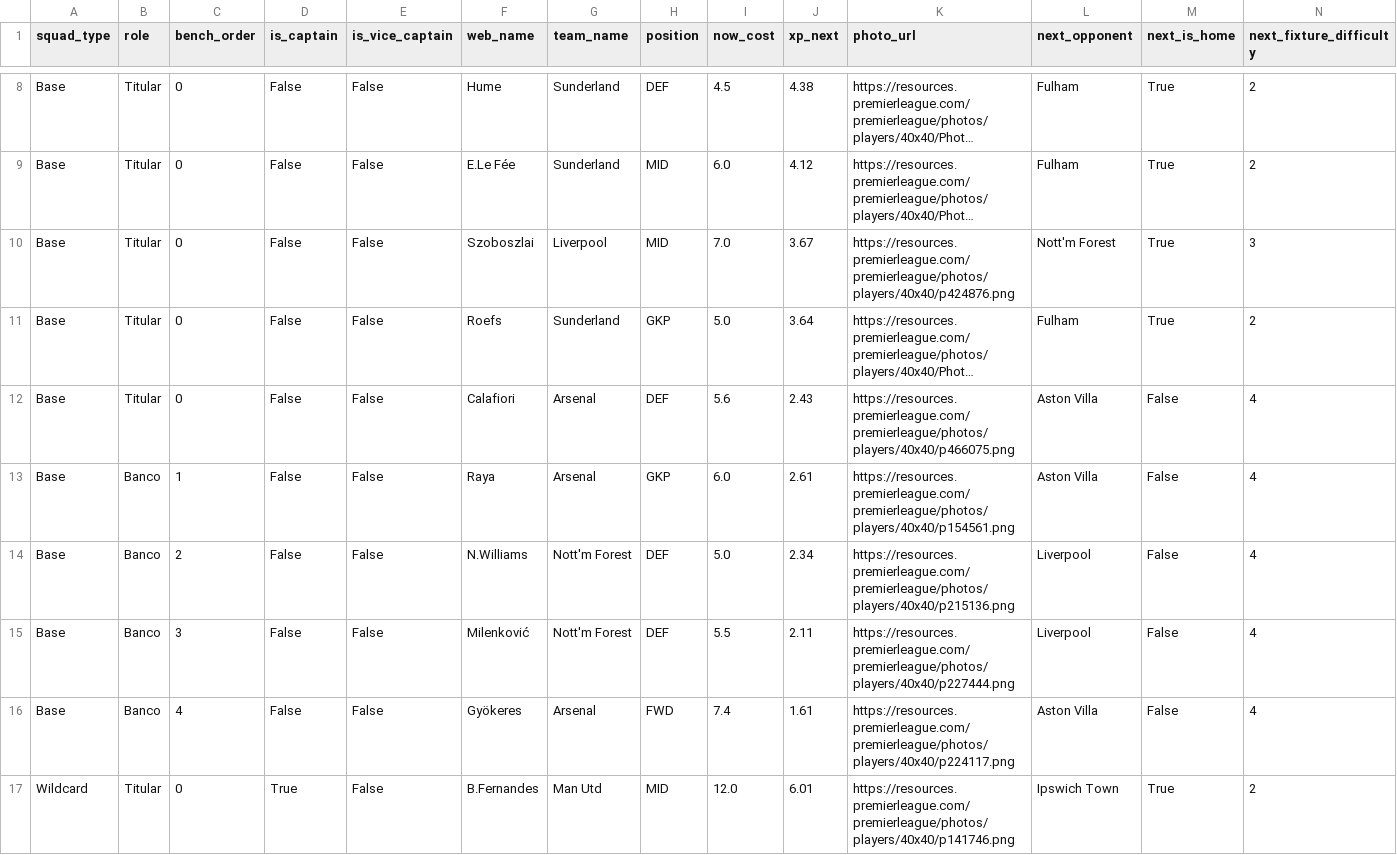
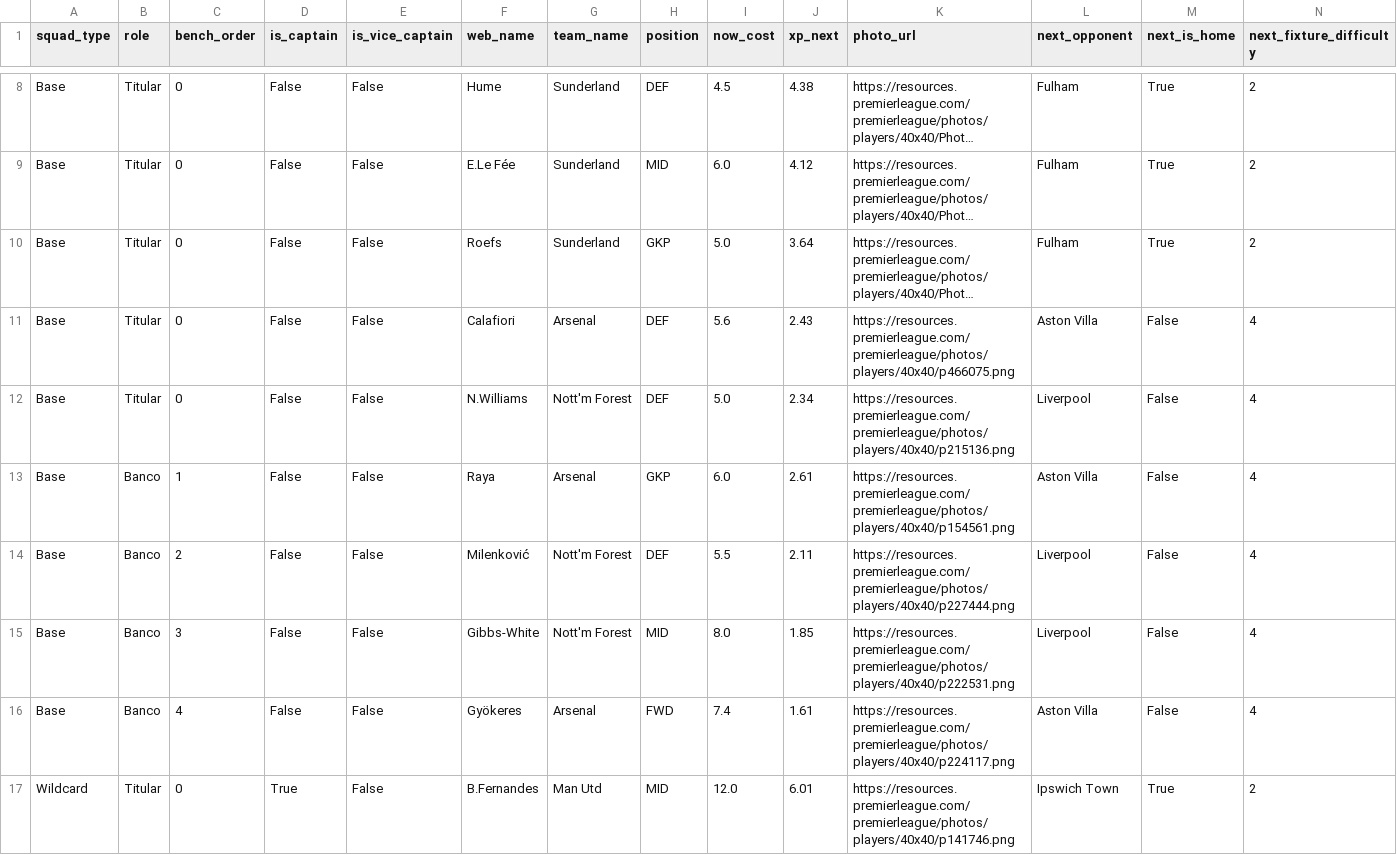
Before and after one commit to vinilop1114/gameweek-lab, a CSV file: data/processed/squad_recommendations.csv, drawn as a sheet; only a part is shown, gaps mark what is left out; long unchanged cells end in …; removed rows and columns are numbered as before the commit, all else as after; rows hold the shown columns only; the diff names each change by its address in the sheet, - before the commit and + after, or states it on an @@ line.

Commit message:
Revert the forced GW2 evaluation; let the deadline window decide
Diagnosing the free-transfer bug required running with --force, which
skipped the 3-hour deadline window and locked in a GW2 decision 16 hours
early -- on Wednesday data, exactly what that window exists to avoid.
Injuries get confirmed in Thursday/Friday press conferences.

my_team.csv is back to the squad the user actually holds (no transfer
applied yet, confirmed with them) and the state is back to GW1 evaluated
with 0 banked, which under the corrected _transfers_granted gives exactly
1 free transfer for GW2.

The scheduled Action will make the real call inside the window on Friday.

```diff
--- a/data/processed/squad_recommendations.csv
+++ b/data/processed/squad_recommendations.csv
-row 10: Base | Titular | 0 | False | False | Szoboszlai | Liverpool | MID | 7.0 | 3.67 | https://resources.premierleague.com/premierleague/photos/players/40x40/p424876.png | Nott'm Forest | True | 3
+row 12: Base | Titular | 0 | False | False | N.Williams | Nott'm Forest | DEF | 5.0 | 2.34 | https://resources.premierleague.com/premierleague/photos/players/40x40/p215136.png | Liverpool | False | 4
-row 14: Base | Banco | 2 | False | False | N.Williams | Nott'm Forest | DEF | 5.0 | 2.34 | https://resources.premierleague.com/premierleague/photos/players/40x40/p215136.png | Liverpool | False | 4
-C14 (bench_order): 3
+C14 (bench_order): 2
+row 15: Base | Banco | 3 | False | False | Gibbs-White | Nott'm Forest | MID | 8.0 | 1.85 | https://resources.premierleague.com/premierleague/photos/players/40x40/p222531.png | Liverpool | False | 4
```
Also changed, not shown: data/processed/squad_trajectory_preview.csv, my_team.csv, 2 other files.
